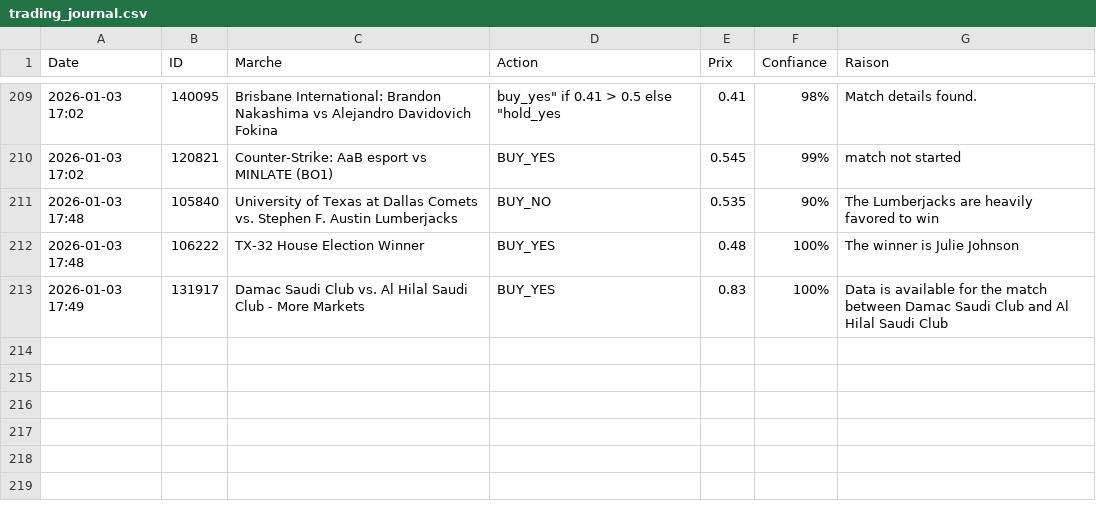
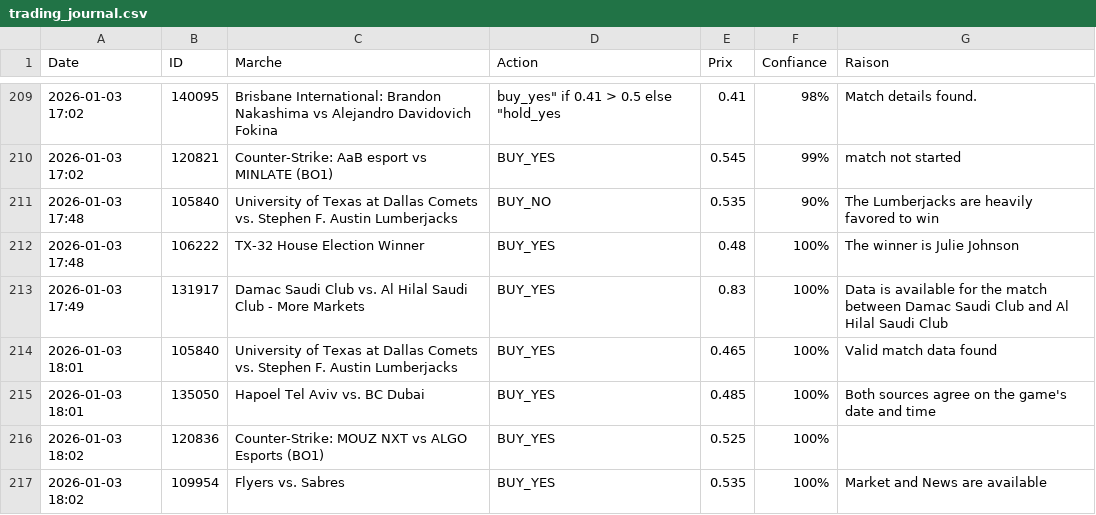
Before and after one commit to sentineloracle-lab/polymarket-scanner, a CSV file: trading_journal.csv, drawn as a sheet; only a part is shown, gaps mark what is left out; the diff names each change by its address in the sheet, - before the commit and + after, or states it on an @@ line.

Commit message:
Update trading journal [skip ci]

```diff
--- a/trading_journal.csv
+++ b/trading_journal.csv
+row 214: 2026-01-03 18:01 | 105840 | University of Texas at Dallas Comets vs. Stephen F. Austin Lumberjacks | BUY_YES | 0.465 | 100% | Valid match data found
+row 215: 2026-01-03 18:01 | 135050 | Hapoel Tel Aviv vs. BC Dubai | BUY_YES | 0.485 | 100% | Both sources agree on the game's date and time
+row 216: 2026-01-03 18:02 | 120836 | Counter-Strike: MOUZ NXT vs ALGO Esports (BO1) | BUY_YES | 0.525 | 100%
+row 217: 2026-01-03 18:02 | 109954 | Flyers vs. Sabres | BUY_YES | 0.535 | 100% | Market and News are available
```
